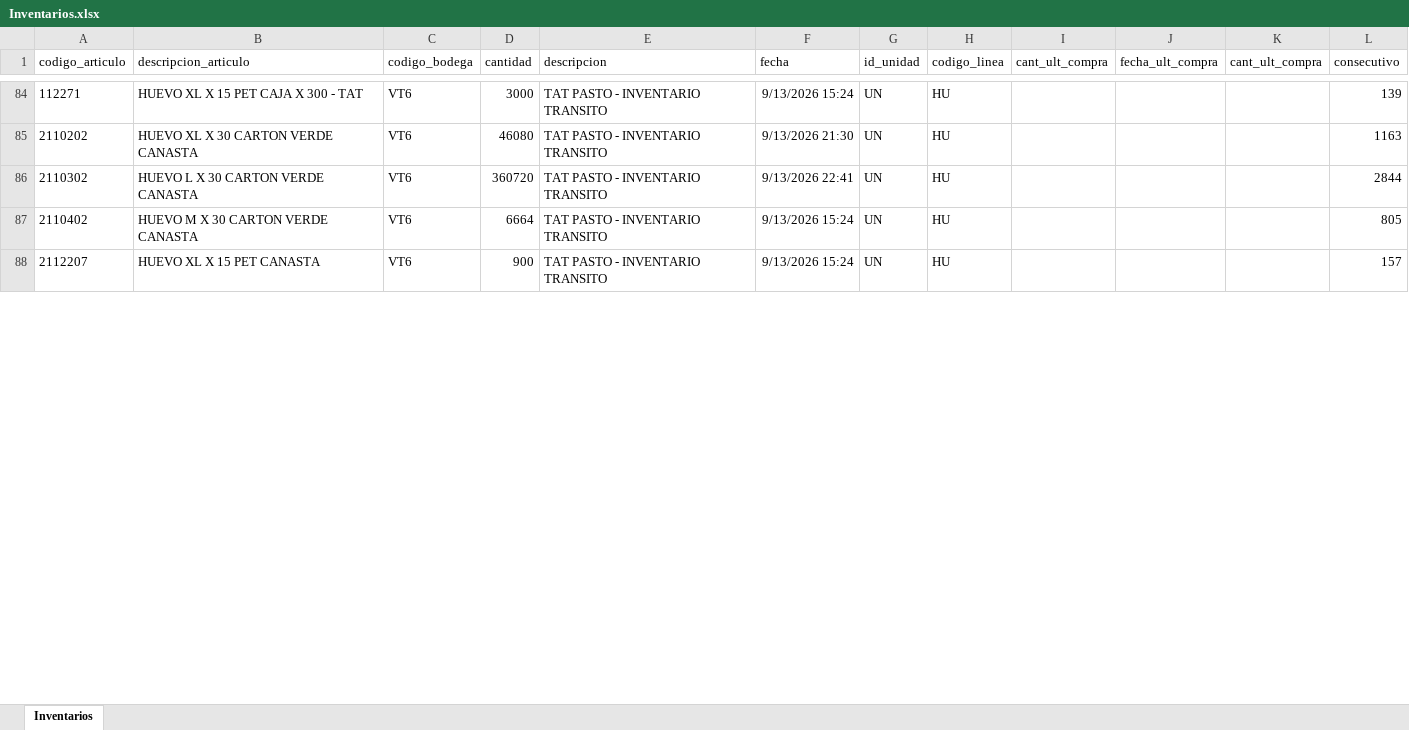
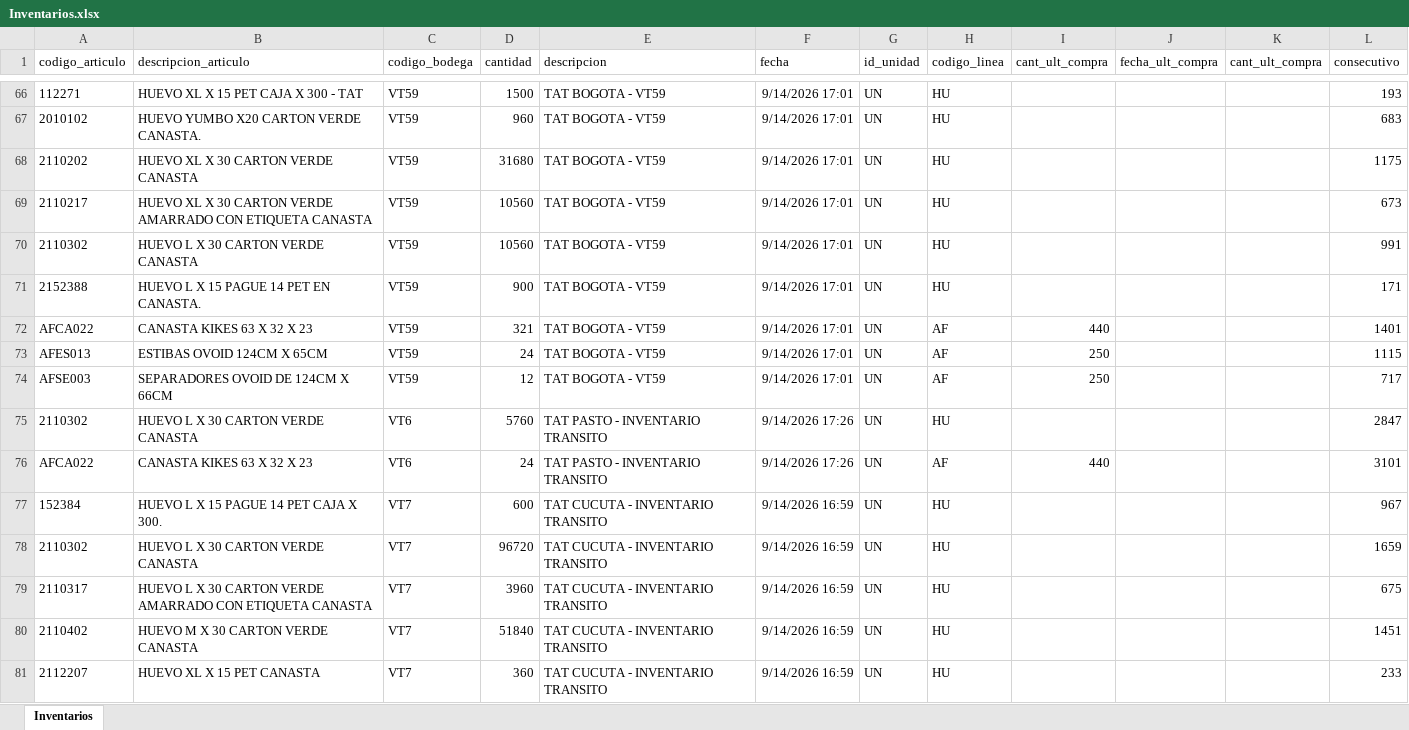
Before and after one commit to CamiVargas25/Inventarios, an Excel workbook: Inventarios.xlsx, sheet Inventarios, drawn as a sheet; only a part is shown, gaps mark what is left out; values as stored, in another font and other column widths than the file's, no borders; addresses are those after the commit; the diff covers the shown part only; the diff names each change by its address in the sheet, - before the commit and + after, or states it on an @@ line.

```diff
--- a/Inventarios.xlsx (sheet Inventarios)
+++ b/Inventarios.xlsx (sheet Inventarios)
-C66 (codigo_bodega): VT6
+C66 (codigo_bodega): VT59
-D66 (cantidad): 3000
+D66 (cantidad): 1500
-E66 (descripcion): TAT PASTO - INVENTARIO TRANSITO
+E66 (descripcion): TAT BOGOTA - VT59
-F66 (fecha): 9/13/2026 15:24
+F66 (fecha): 9/14/2026 17:01
-L66 (consecutivo): 139
+L66 (consecutivo): 193
+row 67: 2010102 | HUEVO YUMBO X20 CARTON VERDE CANASTA. | VT59 | 960 | TAT BOGOTA - VT59 | 9/14/2026 17:01 | UN | HU |  |  |  | 683
-C68 (codigo_bodega): VT6
+C68 (codigo_bodega): VT59
-D68 (cantidad): 46080
+D68 (cantidad): 31680
-E68 (descripcion): TAT PASTO - INVENTARIO TRANSITO
+E68 (descripcion): TAT BOGOTA - VT59
-F68 (fecha): 9/13/2026 21:30
+F68 (fecha): 9/14/2026 17:01
-L68 (consecutivo): 1163
+L68 (consecutivo): 1175
+row 69: 2110217 | HUEVO XL X 30 CARTON VERDE AMARRADO CON ETIQUETA CANASTA | VT59 | 10560 | TAT BOGOTA - VT59 | 9/14/2026 17:01 | UN | HU |  |  |  | 673
+row 70: 2110302 | HUEVO L X 30 CARTON VERDE CANASTA | VT59 | 10560 | TAT BOGOTA - VT59 | 9/14/2026 17:01 | UN | HU |  |  |  | 991
+row 71: 2152388 | HUEVO L X 15 PAGUE 14 PET EN CANASTA. | VT59 | 900 | TAT BOGOTA - VT59 | 9/14/2026 17:01 | UN | HU |  |  |  | 171
+row 72: AFCA022 | CANASTA KIKES 63 X 32 X 23 | VT59 | 321 | TAT BOGOTA - VT59 | 9/14/2026 17:01 | UN | AF | 440 |  |  | 1401
+row 73: AFES013 | ESTIBAS OVOID 124CM X 65CM | VT59 | 24 | TAT BOGOTA - VT59 | 9/14/2026 17:01 | UN | AF | 250 |  |  | 1115
+row 74: AFSE003 | SEPARADORES OVOID DE 124CM X 66CM | VT59 | 12 | TAT BOGOTA - VT59 | 9/14/2026 17:01 | UN | AF | 250 |  |  | 717
-D75 (cantidad): 360720
+D75 (cantidad): 5760
-F75 (fecha): 9/13/2026 22:41
+F75 (fecha): 9/14/2026 17:26
-L75 (consecutivo): 2844
+L75 (consecutivo): 2847
+row 76: AFCA022 | CANASTA KIKES 63 X 32 X 23 | VT6 | 24 | TAT PASTO - INVENTARIO TRANSITO | 9/14/2026 17:26 | UN | AF | 440 |  |  | 3101
+row 77: 152384 | HUEVO L X 15 PAGUE 14 PET CAJA X 300. | VT7 | 600 | TAT CUCUTA - INVENTARIO TRANSITO | 9/14/2026 16:59 | UN | HU |  |  |  | 967
+row 78: 2110302 | HUEVO L X 30 CARTON VERDE CANASTA | VT7 | 96720 | TAT CUCUTA - INVENTARIO TRANSITO | 9/14/2026 16:59 | UN | HU |  |  |  | 1659
+row 79: 2110317 | HUEVO L X 30 CARTON VERDE AMARRADO CON ETIQUETA CANASTA | VT7 | 3960 | TAT CUCUTA - INVENTARIO TRANSITO | 9/14/2026 16:59 | UN | HU |  |  |  | 675
-C80:C81 (codigo_bodega): VT6
+C80:C81 (codigo_bodega): VT7
-D80 (cantidad): 6664
+D80 (cantidad): 51840
-E80:E81 (descripcion): TAT PASTO - INVENTARIO TRANSITO
+E80:E81 (descripcion): TAT CUCUTA - INVENTARIO TRANSITO
-F80:F81 (fecha): 9/13/2026 15:24
+F80:F81 (fecha): 9/14/2026 16:59
-L80 (consecutivo): 805
+L80 (consecutivo): 1451
-D81 (cantidad): 900
+D81 (cantidad): 360
-L81 (consecutivo): 157
+L81 (consecutivo): 233
```
Also changed, not shown: 40 added rows, 90 removed rows and 201 edited cells elsewhere in this sheet, Kardex.xlsx, 4 other files.
